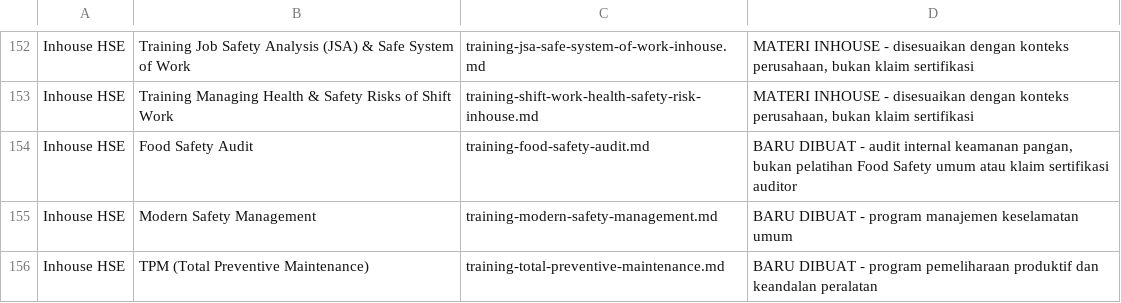
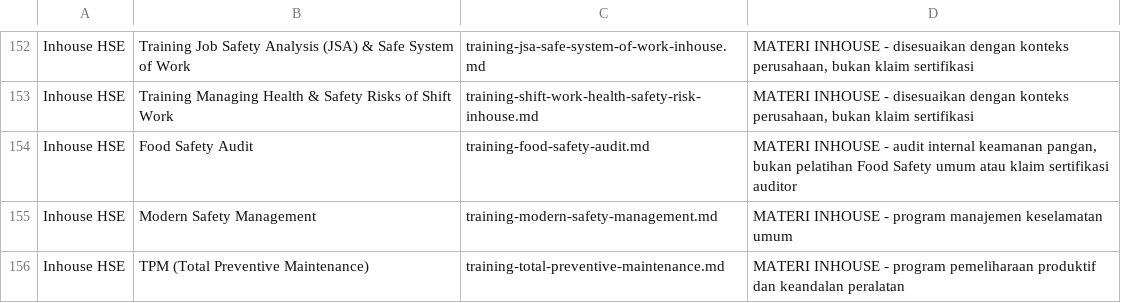
Before and after one commit to arisciwek/pusattraining, a CSV file: docs/PEMETAAN-MENU-PELATIHAN-BETRACOM-VS-REPO.csv, drawn as a sheet; only a part is shown, gaps mark what is left out.

Commit message:
docs: align new inhouse HSE statuses with existing mapping rows
Use "MATERI INHOUSE" instead of "BARU DIBUAT" for the three new rows so the
status label matches the surrounding inhouse HSE entries.

```diff
--- a/docs/PEMETAAN-MENU-PELATIHAN-BETRACOM-VS-REPO.csv
+++ b/docs/PEMETAAN-MENU-PELATIHAN-BETRACOM-VS-REPO.csv
@@ -153,4 +153,4 @@ Inhouse HSE;Training Job Safety Analysis (JSA) & Safe System of Work;training-js
 Inhouse HSE;Training Managing Health & Safety Risks of Shift Work;training-shift-work-health-safety-risk-inhouse.md;MATERI INHOUSE - disesuaikan dengan konteks perusahaan, bukan klaim sertifikasi
-Inhouse HSE;Food Safety Audit;training-food-safety-audit.md;BARU DIBUAT - audit internal keamanan pangan, bukan pelatihan Food Safety umum atau klaim sertifikasi auditor
-Inhouse HSE;Modern Safety Management;training-modern-safety-management.md;BARU DIBUAT - program manajemen keselamatan umum
-Inhouse HSE;TPM (Total Preventive Maintenance);training-total-preventive-maintenance.md;BARU DIBUAT - program pemeliharaan produktif dan keandalan peralatan
+Inhouse HSE;Food Safety Audit;training-food-safety-audit.md;MATERI INHOUSE - audit internal keamanan pangan, bukan pelatihan Food Safety umum atau klaim sertifikasi auditor
+Inhouse HSE;Modern Safety Management;training-modern-safety-management.md;MATERI INHOUSE - program manajemen keselamatan umum
+Inhouse HSE;TPM (Total Preventive Maintenance);training-total-preventive-maintenance.md;MATERI INHOUSE - program pemeliharaan produktif dan keandalan peralatan
```
